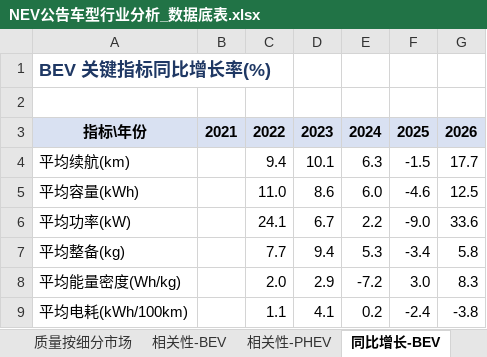
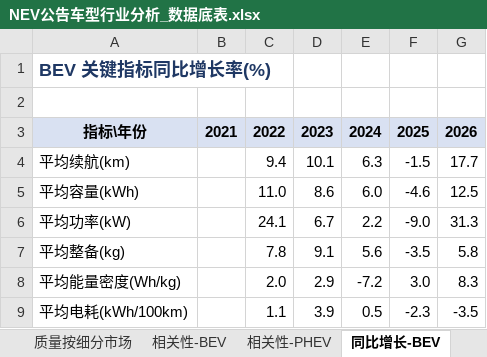
Before and after one commit to coolcat0125/TA-Analysis, an Excel workbook: 06_自动化与工具/管线工作区/NEV公告车型行业分析_数据底表.xlsx, sheet 同比增长-BEV, drawn as a sheet; values as stored, in another font and other column widths than the file's, no borders; the diff names each change by its address in the sheet, - before the commit and + after, or states it on an @@ line.

```diff
--- a/06_自动化与工具/管线工作区/NEV公告车型行业分析_数据底表.xlsx (sheet 同比增长-BEV)
+++ b/06_自动化与工具/管线工作区/NEV公告车型行业分析_数据底表.xlsx (sheet 同比增长-BEV)
-G6: 33.6
+G6: 31.3
-C7: 7.7
+C7: 7.8
-D7: 9.4
+D7: 9.1
-E7: 5.3
+E7: 5.6
-F7: -3.4
+F7: -3.5
-D9: 4.1
+D9: 3.9
-E9: 0.2
+E9: 0.5
-F9: -2.4
+F9: -2.3
-G9: -3.8
+G9: -3.5
```
Also changed, not shown: sheet 年度综合指标, sheet 关键指标汇总-BEV, sheet 能效分析, sheet 销量-技术关联, sheet 功率质量比, sheet 整备质量分析, 6 more sheets, 54 other files.
